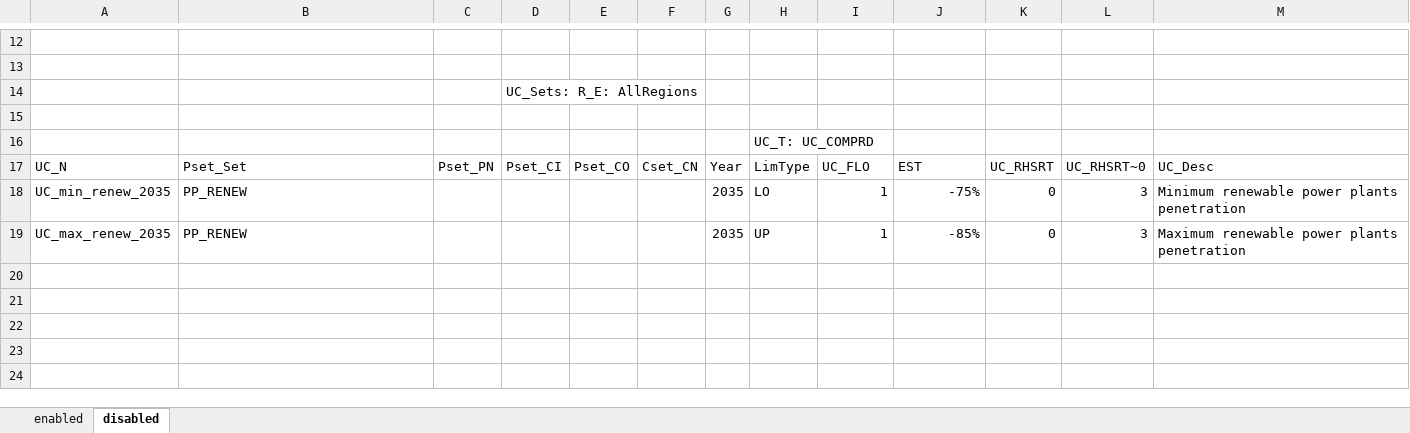
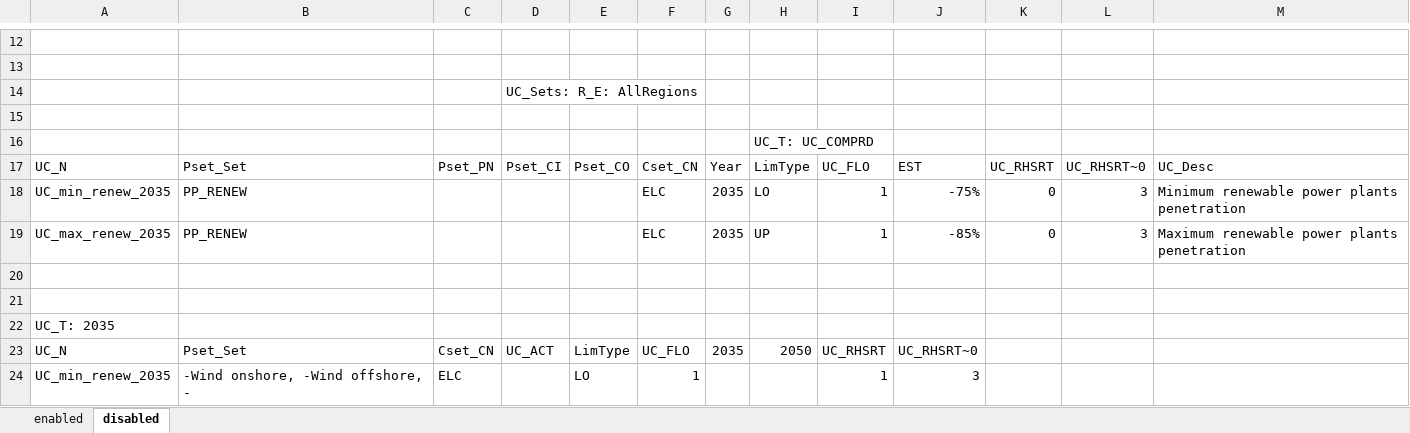
Before and after one commit to kraik98/ee-times, an Excel workbook: VerveStacks_EST/SuppXLS/Scen_ENMAK.xlsx, sheet disabled, drawn as a sheet; only a part is shown, gaps mark what is left out; values as stored, in another font and other column widths than the file's, no borders; the diff names each change by its address in the sheet, - before the commit and + after, or states it on an @@ line.

Commit message:
Changing renewable penetration constraint logic part 6

```diff
--- a/VerveStacks_EST/SuppXLS/Scen_ENMAK.xlsx (sheet disabled)
+++ b/VerveStacks_EST/SuppXLS/Scen_ENMAK.xlsx (sheet disabled)
-F18:F19: (empty)
+F18:F19: ELC
+row 20: (empty)
+row 21: (empty)
+row 22: UC_T: 2035
+row 23: UC_N | Pset_Set | Cset_CN | UC_ACT | LimType | UC_FLO | 2035 | 2050 | UC_RHSRT | UC_RHSRT~0
+row 24: UC_min_renew_2035 | -Wind onshore, -Wind offshore, - | ELC |  | LO | 1 |  |  | 1 | 3
```
Also changed, not shown: sheet enabled.
